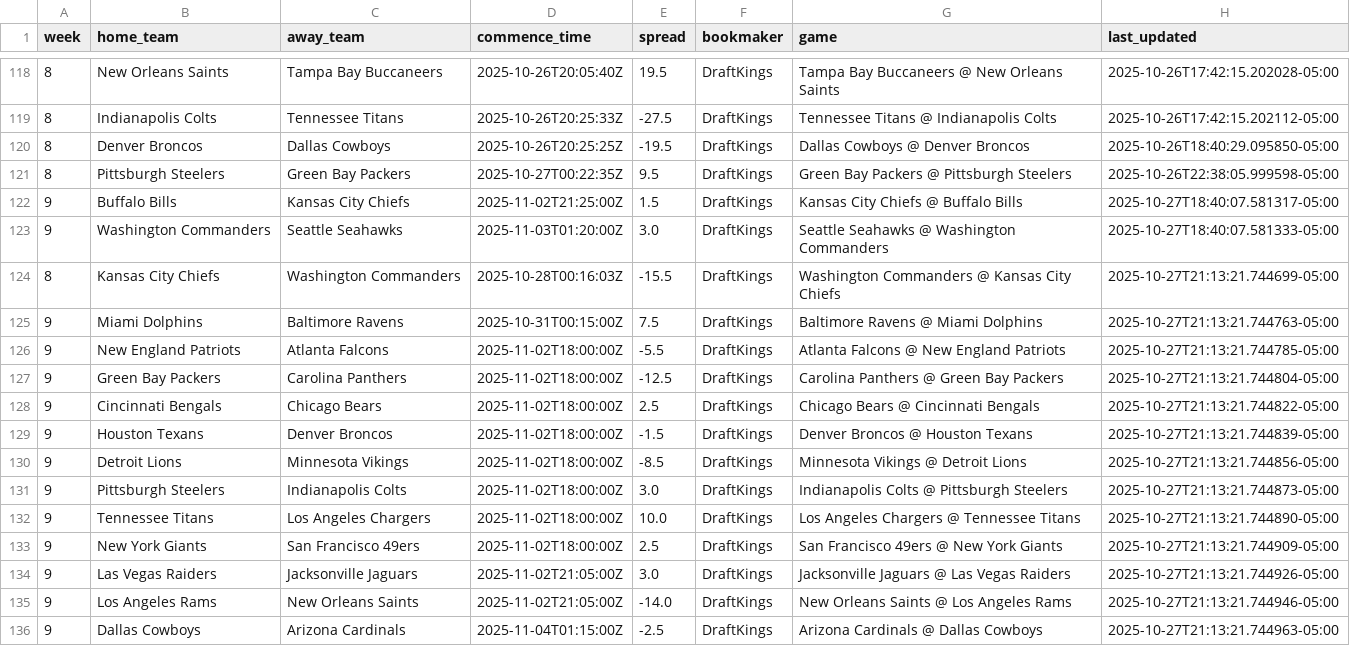
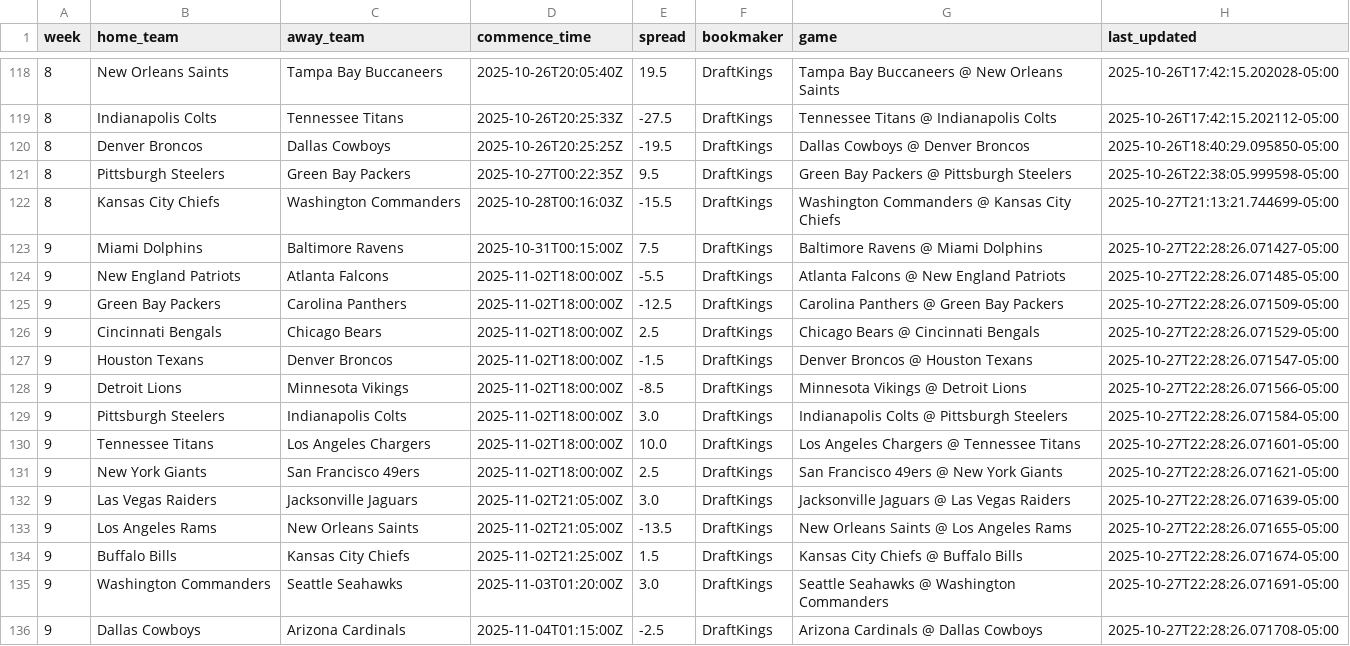
Before and after one commit to jackewings/NFL-Pickem-App, a CSV file: data/weekly_spreads.csv, drawn as a sheet; only a part is shown, gaps mark what is left out.

```diff
--- a/data/weekly_spreads.csv
+++ b/data/weekly_spreads.csv
@@ -121,16 +121,16 @@ week,home_team,away_team,commence_time,spread,bookmaker,game,last_updated
 8,Pittsburgh Steelers,Green Bay Packers,2025-10-27T00:22:35Z,9.5,DraftKings,Green Bay Packers @ Pittsburgh Steelers,2025-10-26T22:38:05.999598-05:00
-9,Buffalo Bills,Kansas City Chiefs,2025-11-02T21:25:00Z,1.5,DraftKings,Kansas City Chiefs @ Buffalo Bills,2025-10-27T18:40:07.581317-05:00
-9,Washington Commanders,Seattle Seahawks,2025-11-03T01:20:00Z,3.0,DraftKings,Seattle Seahawks @ Washington Commanders,2025-10-27T18:40:07.581333-05:00
 8,Kansas City Chiefs,Washington Commanders,2025-10-28T00:16:03Z,-15.5,DraftKings,Washington Commanders @ Kansas City Chiefs,2025-10-27T21:13:21.744699-05:00
-9,Miami Dolphins,Baltimore Ravens,2025-10-31T00:15:00Z,7.5,DraftKings,Baltimore Ravens @ Miami Dolphins,2025-10-27T21:13:21.744763-05:00
-9,New England Patriots,Atlanta Falcons,2025-11-02T18:00:00Z,-5.5,DraftKings,Atlanta Falcons @ New England Patriots,2025-10-27T21:13:21.744785-05:00
-9,Green Bay Packers,Carolina Panthers,2025-11-02T18:00:00Z,-12.5,DraftKings,Carolina Panthers @ Green Bay Packers,2025-10-27T21:13:21.744804-05:00
-9,Cincinnati Bengals,Chicago Bears,2025-11-02T18:00:00Z,2.5,DraftKings,Chicago Bears @ Cincinnati Bengals,2025-10-27T21:13:21.744822-05:00
-9,Houston Texans,Denver Broncos,2025-11-02T18:00:00Z,-1.5,DraftKings,Denver Broncos @ Houston Texans,2025-10-27T21:13:21.744839-05:00
-9,Detroit Lions,Minnesota Vikings,2025-11-02T18:00:00Z,-8.5,DraftKings,Minnesota Vikings @ Detroit Lions,2025-10-27T21:13:21.744856-05:00
-9,Pittsburgh Steelers,Indianapolis Colts,2025-11-02T18:00:00Z,3.0,DraftKings,Indianapolis Colts @ Pittsburgh Steelers,2025-10-27T21:13:21.744873-05:00
-9,Tennessee Titans,Los Angeles Chargers,2025-11-02T18:00:00Z,10.0,DraftKings,Los Angeles Chargers @ Tennessee Titans,2025-10-27T21:13:21.744890-05:00
-9,New York Giants,San Francisco 49ers,2025-11-02T18:00:00Z,2.5,DraftKings,San Francisco 49ers @ New York Giants,2025-10-27T21:13:21.744909-05:00
-9,Las Vegas Raiders,Jacksonville Jaguars,2025-11-02T21:05:00Z,3.0,DraftKings,Jacksonville Jaguars @ Las Vegas Raiders,2025-10-27T21:13:21.744926-05:00
-9,Los Angeles Rams,New Orleans Saints,2025-11-02T21:05:00Z,-14.0,DraftKings,New Orleans Saints @ Los Angeles Rams,2025-10-27T21:13:21.744946-05:00
-9,Dallas Cowboys,Arizona Cardinals,2025-11-04T01:15:00Z,-2.5,DraftKings,Arizona Cardinals @ Dallas Cowboys,2025-10-27T21:13:21.744963-05:00
+9,Miami Dolphins,Baltimore Ravens,2025-10-31T00:15:00Z,7.5,DraftKings,Baltimore Ravens @ Miami Dolphins,2025-10-27T22:28:26.071427-05:00
+9,New England Patriots,Atlanta Falcons,2025-11-02T18:00:00Z,-5.5,DraftKings,Atlanta Falcons @ New England Patriots,2025-10-27T22:28:26.071485-05:00
+9,Green Bay Packers,Carolina Panthers,2025-11-02T18:00:00Z,-12.5,DraftKings,Carolina Panthers @ Green Bay Packers,2025-10-27T22:28:26.071509-05:00
+9,Cincinnati Bengals,Chicago Bears,2025-11-02T18:00:00Z,2.5,DraftKings,Chicago Bears @ Cincinnati Bengals,2025-10-27T22:28:26.071529-05:00
+9,Houston Texans,Denver Broncos,2025-11-02T18:00:00Z,-1.5,DraftKings,Denver Broncos @ Houston Texans,2025-10-27T22:28:26.071547-05:00
+9,Detroit Lions,Minnesota Vikings,2025-11-02T18:00:00Z,-8.5,DraftKings,Minnesota Vikings @ Detroit Lions,2025-10-27T22:28:26.071566-05:00
+9,Pittsburgh Steelers,Indianapolis Colts,2025-11-02T18:00:00Z,3.0,DraftKings,Indianapolis Colts @ Pittsburgh Steelers,2025-10-27T22:28:26.071584-05:00
+9,Tennessee Titans,Los Angeles Chargers,2025-11-02T18:00:00Z,10.0,DraftKings,Los Angeles Chargers @ Tennessee Titans,2025-10-27T22:28:26.071601-05:00
+9,New York Giants,San Francisco 49ers,2025-11-02T18:00:00Z,2.5,DraftKings,San Francisco 49ers @ New York Giants,2025-10-27T22:28:26.071621-05:00
+9,Las Vegas Raiders,Jacksonville Jaguars,2025-11-02T21:05:00Z,3.0,DraftKings,Jacksonville Jaguars @ Las Vegas Raiders,2025-10-27T22:28:26.071639-05:00
+9,Los Angeles Rams,New Orleans Saints,2025-11-02T21:05:00Z,-13.5,DraftKings,New Orleans Saints @ Los Angeles Rams,2025-10-27T22:28:26.071655-05:00
+9,Buffalo Bills,Kansas City Chiefs,2025-11-02T21:25:00Z,1.5,DraftKings,Kansas City Chiefs @ Buffalo Bills,2025-10-27T22:28:26.071674-05:00
+9,Washington Commanders,Seattle Seahawks,2025-11-03T01:20:00Z,3.0,DraftKings,Seattle Seahawks @ Washington Commanders,2025-10-27T22:28:26.071691-05:00
+9,Dallas Cowboys,Arizona Cardinals,2025-11-04T01:15:00Z,-2.5,DraftKings,Arizona Cardinals @ Dallas Cowboys,2025-10-27T22:28:26.071708-05:00
```
